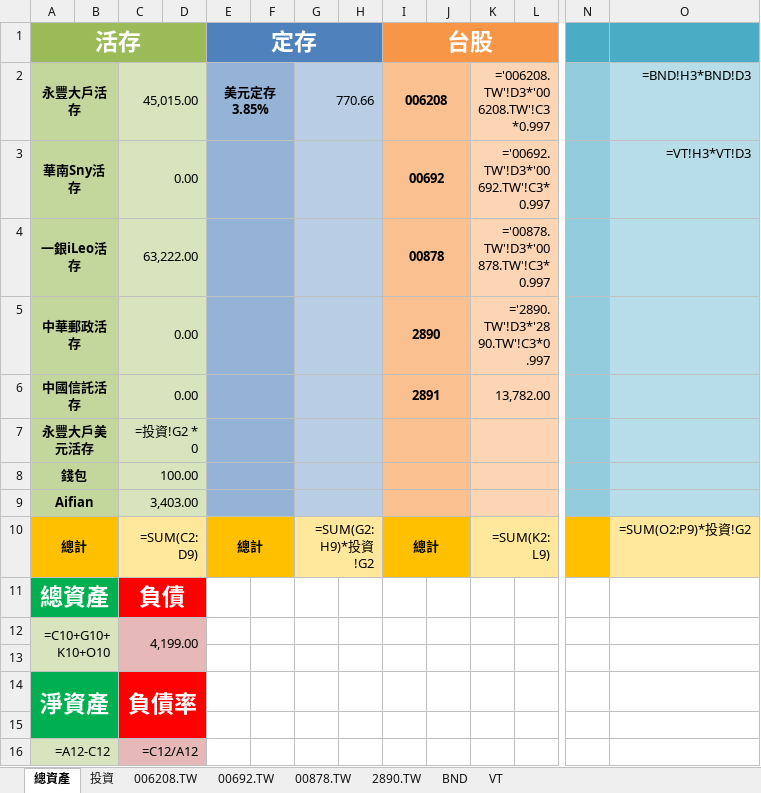
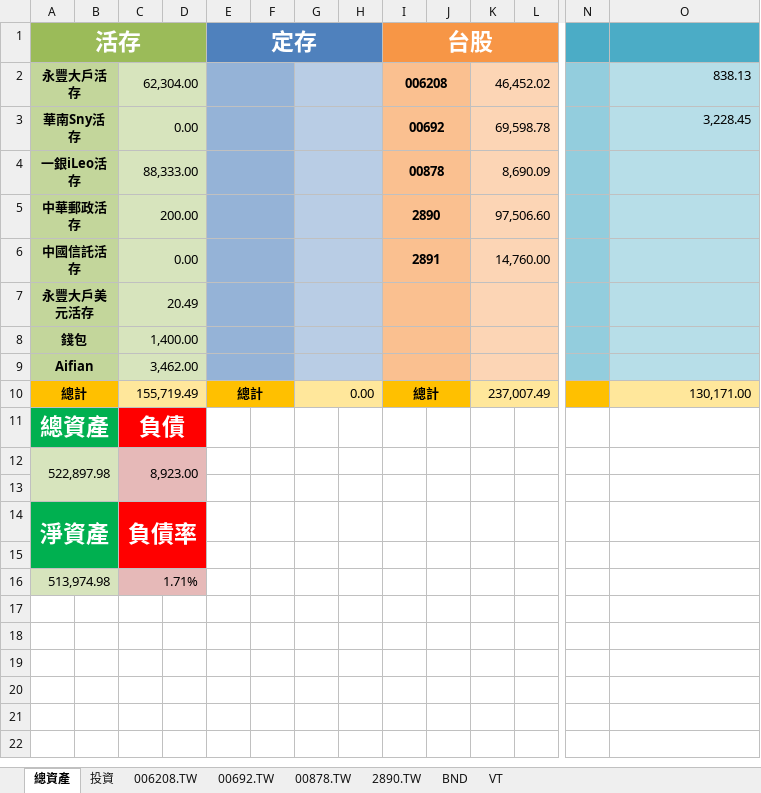
Before and after one commit to liuutin9/Finance, an Excel workbook: 帳目表.xlsx, sheet 總資產, drawn as a sheet; only a part is shown, gaps mark what is left out; values as stored, in another font and other column widths than the file's, no borders; formulas without a stored value are shown as written; removed rows and columns are numbered as before the commit, all else as after; rows hold the shown columns only; the diff names each change by its address in the sheet, - before the commit and + after, or states it on an @@ line.

```diff
--- a/帳目表.xlsx (sheet 總資產)
+++ b/帳目表.xlsx (sheet 總資產)
-C2: 45,015.00
+C2: 62,304.00
-E2 (定存): 美元定存 3.85%
+E2 (定存): (empty)
-G2: 770.66
+G2: (empty)
-K2: ='006208.TW'!D3*'006208.TW'!C3*0.997
+K2: 46,452.02
-O2: =BND!H3*BND!D3
+O2: 838.13
-K3: ='00692.TW'!D3*'00692.TW'!C3*0.997
+K3: 69,598.78
-O3: =VT!H3*VT!D3
+O3: 3,228.45
-C4: 63,222.00
+C4: 88,333.00
-K4: ='00878.TW'!D3*'00878.TW'!C3*0.997
+K4: 8,690.09
-C5: 0.00
+C5: 200.00
-K5: ='2890.TW'!D3*'2890.TW'!C3*0.997
+K5: 97,506.60
-K6: 13,782.00
+K6: 14,760.00
-C7: =投資!G2 * 0
+C7: 20.49
-C8: 100.00
+C8: 1,400.00
-C9: 3,403.00
+C9: 3,462.00
-C10: =SUM(C2:D9)
+C10: 155,719.49
-G10: =SUM(G2:H9)*投資!G2
+G10: 0.00
-K10: =SUM(K2:L9)
+K10: 237,007.49
-O10: =SUM(O2:P9)*投資!G2
+O10: 130,171.00
-row 12: =C10+G10+K10+O10 |  | 4,199.00
+row 12: 522,897.98 |  | 8,923.00
-row 16: =A12-C12 |  | =C12/A12
+row 16: 513,974.98 |  | 1.71%
```
Also changed, not shown: sheet VT, sheet BND, sheet 投資, sheet 00878.TW, sheet 00692.TW, sheet 006208.TW, 1 more sheet.
